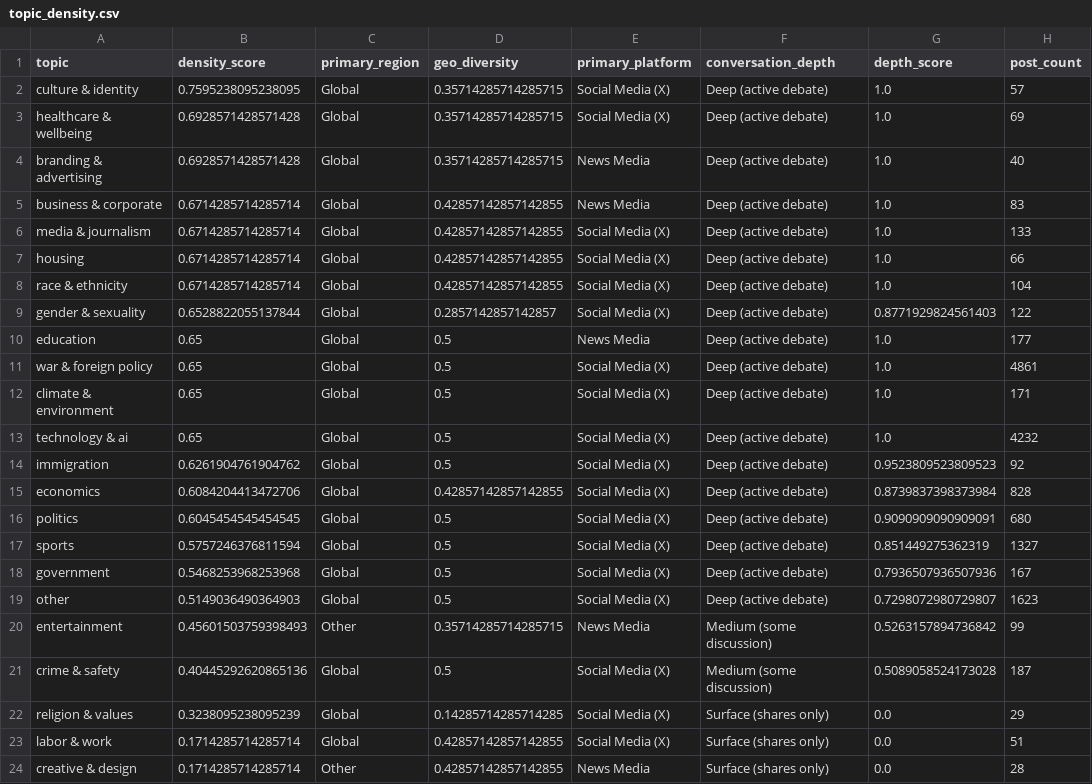
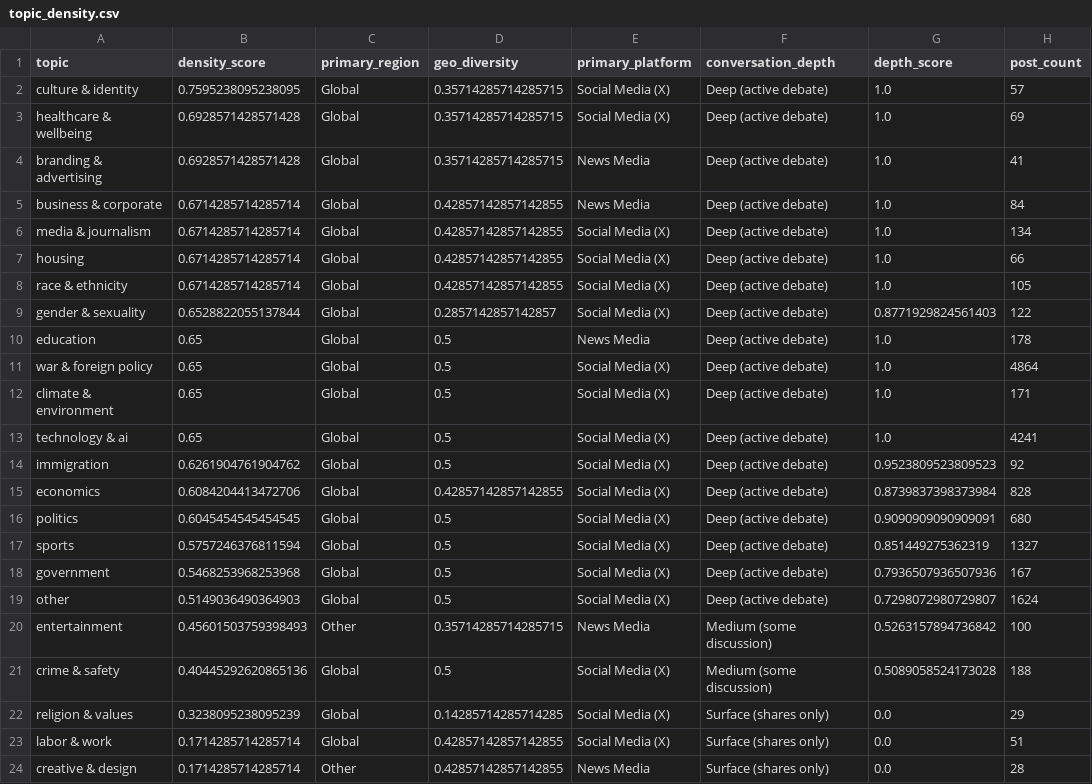
Before and after one commit to Chudetat/moodlight, a CSV file: topic_density.csv, drawn as a sheet.

```diff
--- a/topic_density.csv
+++ b/topic_density.csv
@@ -3,12 +3,12 @@ culture & identity,0.7595238095238095,Global,0.35714285714285715,Social Media (X
 healthcare & wellbeing,0.6928571428571428,Global,0.35714285714285715,Social Media (X),Deep (active debate),1.0,69
-branding & advertising,0.6928571428571428,Global,0.35714285714285715,News Media,Deep (active debate),1.0,40
-business & corporate,0.6714285714285714,Global,0.42857142857142855,News Media,Deep (active debate),1.0,83
-media & journalism,0.6714285714285714,Global,0.42857142857142855,Social Media (X),Deep (active debate),1.0,133
+branding & advertising,0.6928571428571428,Global,0.35714285714285715,News Media,Deep (active debate),1.0,41
+business & corporate,0.6714285714285714,Global,0.42857142857142855,News Media,Deep (active debate),1.0,84
+media & journalism,0.6714285714285714,Global,0.42857142857142855,Social Media (X),Deep (active debate),1.0,134
 housing,0.6714285714285714,Global,0.42857142857142855,Social Media (X),Deep (active debate),1.0,66
-race & ethnicity,0.6714285714285714,Global,0.42857142857142855,Social Media (X),Deep (active debate),1.0,104
+race & ethnicity,0.6714285714285714,Global,0.42857142857142855,Social Media (X),Deep (active debate),1.0,105
 gender & sexuality,0.6528822055137844,Global,0.2857142857142857,Social Media (X),Deep (active debate),0.8771929824561403,122
-education,0.65,Global,0.5,News Media,Deep (active debate),1.0,177
-war & foreign policy,0.65,Global,0.5,Social Media (X),Deep (active debate),1.0,4861
+education,0.65,Global,0.5,News Media,Deep (active debate),1.0,178
+war & foreign policy,0.65,Global,0.5,Social Media (X),Deep (active debate),1.0,4864
 climate & environment,0.65,Global,0.5,Social Media (X),Deep (active debate),1.0,171
-technology & ai,0.65,Global,0.5,Social Media (X),Deep (active debate),1.0,4232
+technology & ai,0.65,Global,0.5,Social Media (X),Deep (active debate),1.0,4241
 immigration,0.6261904761904762,Global,0.5,Social Media (X),Deep (active debate),0.9523809523809523,92
@@ -18,5 +18,5 @@ sports,0.5757246376811594,Global,0.5,Social Media (X),Deep (active debate),0.851
 government,0.5468253968253968,Global,0.5,Social Media (X),Deep (active debate),0.7936507936507936,167
-other,0.5149036490364903,Global,0.5,Social Media (X),Deep (active debate),0.7298072980729807,1623
-entertainment,0.45601503759398493,Other,0.35714285714285715,News Media,Medium (some discussion),0.5263157894736842,99
-crime & safety,0.40445292620865136,Global,0.5,Social Media (X),Medium (some discussion),0.5089058524173028,187
+other,0.5149036490364903,Global,0.5,Social Media (X),Deep (active debate),0.7298072980729807,1624
+entertainment,0.45601503759398493,Other,0.35714285714285715,News Media,Medium (some discussion),0.5263157894736842,100
+crime & safety,0.40445292620865136,Global,0.5,Social Media (X),Medium (some discussion),0.5089058524173028,188
 religion & values,0.3238095238095239,Global,0.14285714285714285,Social Media (X),Surface (shares only),0.0,29
```
Also changed, not shown: markets.csv, news.csv, 3 other files.
